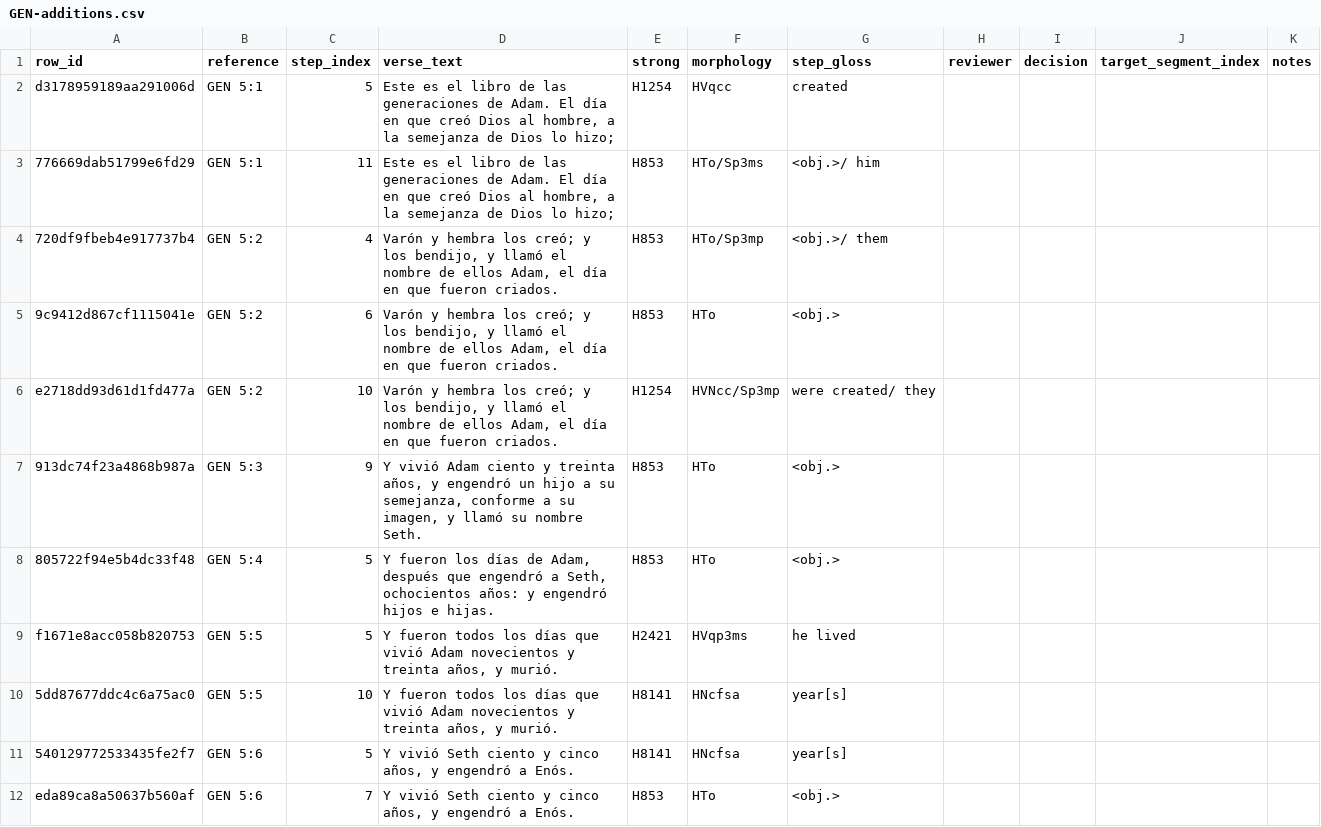
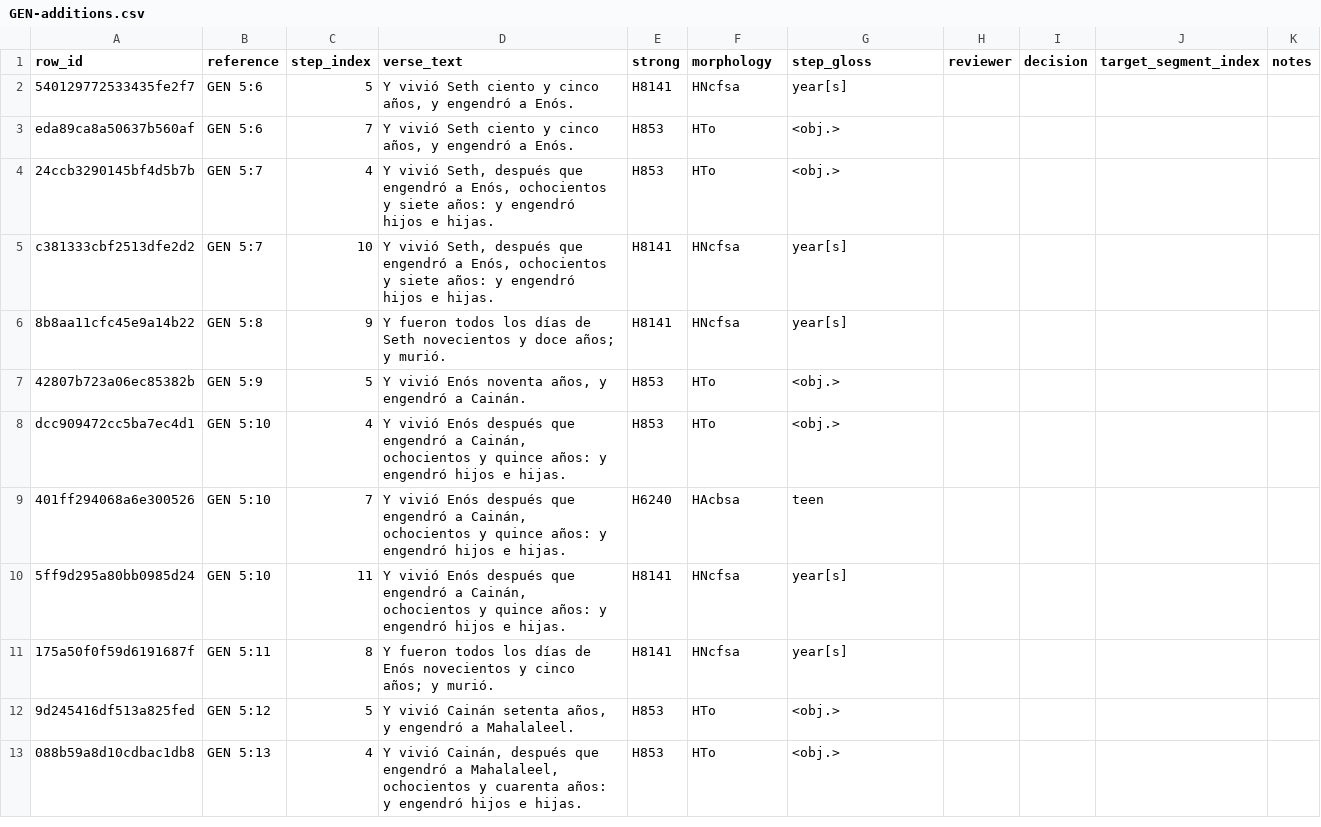
Before and after one commit to Verbo-Biblia/verbo, a CSV file: review/strong/GEN-additions.csv, drawn as a sheet; only a part is shown; the shorter side is filled out with more unchanged rows.

Commit message:
content: revisar Strong de Génesis 5:1-5

```diff
--- a/review/strong/GEN-additions.csv
+++ b/review/strong/GEN-additions.csv
@@ -1,11 +1,2 @@
 row_id,reference,step_index,verse_text,strong,morphology,step_gloss,reviewer,decision,target_segment_index,notes
-d3178959189aa291006d,GEN 5:1,5,"Este es el libro de las generaciones de Adam. El día en que creó Dios al hombre, a la semejanza de Dios lo hizo;",H1254,HVqcc,created,,,,
-776669dab51799e6fd29,GEN 5:1,11,"Este es el libro de las generaciones de Adam. El día en que creó Dios al hombre, a la semejanza de Dios lo hizo;",H853,HTo/Sp3ms,<obj.>/ him,,,,
-720df9fbeb4e917737b4,GEN 5:2,4,"Varón y hembra los creó; y los bendijo, y llamó el nombre de ellos Adam, el día en que fueron criados.",H853,HTo/Sp3mp,<obj.>/ them,,,,
-9c9412d867cf1115041e,GEN 5:2,6,"Varón y hembra los creó; y los bendijo, y llamó el nombre de ellos Adam, el día en que fueron criados.",H853,HTo,<obj.>,,,,
-e2718dd93d61d1fd477a,GEN 5:2,10,"Varón y hembra los creó; y los bendijo, y llamó el nombre de ellos Adam, el día en que fueron criados.",H1254,HVNcc/Sp3mp,were created/ they,,,,
-913dc74f23a4868b987a,GEN 5:3,9,"Y vivió Adam ciento y treinta años, y engendró un hijo a su semejanza, conforme a su imagen, y llamó su nombre Seth.",H853,HTo,<obj.>,,,,
-805722f94e5b4dc33f48,GEN 5:4,5,"Y fueron los días de Adam, después que engendró a Seth, ochocientos años: y engendró hijos e hijas.",H853,HTo,<obj.>,,,,
-f1671e8acc058b820753,GEN 5:5,5,"Y fueron todos los días que vivió Adam novecientos y treinta años, y murió.",H2421,HVqp3ms,he lived,,,,
-5dd87677ddc4c6a75ac0,GEN 5:5,10,"Y fueron todos los días que vivió Adam novecientos y treinta años, y murió.",H8141,HNcfsa,year[s],,,,
 540129772533435fe2f7,GEN 5:6,5,"Y vivió Seth ciento y cinco años, y engendró a Enós.",H8141,HNcfsa,year[s],,,,
```
Also changed, not shown: 4 other files.
